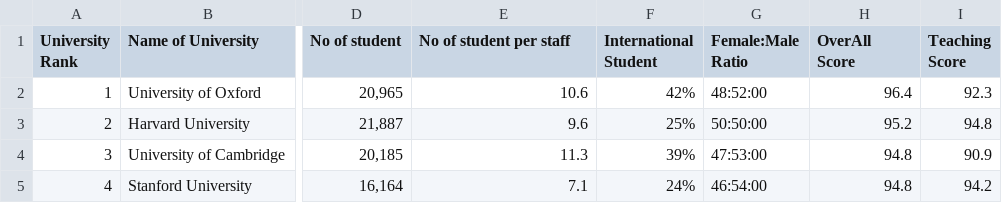
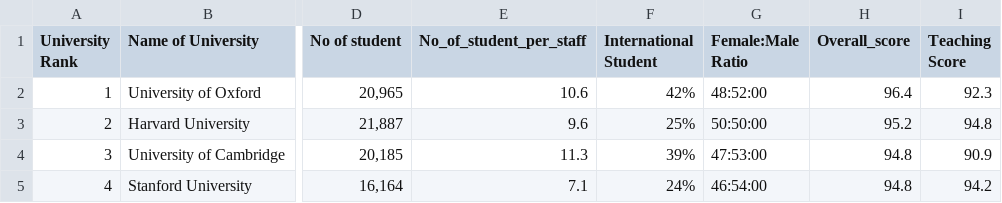
Before and after one commit to assignment22/datavis2, a CSV file: World University Rankings 2023.csv, drawn as a sheet; only a part is shown, gaps mark what is left out; the diff names each change by its address in the sheet, - before the commit and + after, or states it on an @@ line.

Commit message:
Add files via upload

```diff
--- a/World University Rankings 2023.csv
+++ b/World University Rankings 2023.csv
-E1: No of student per staff
+E1: No_of_student_per_staff
-H1: OverAll Score
+H1: Overall_score
```
